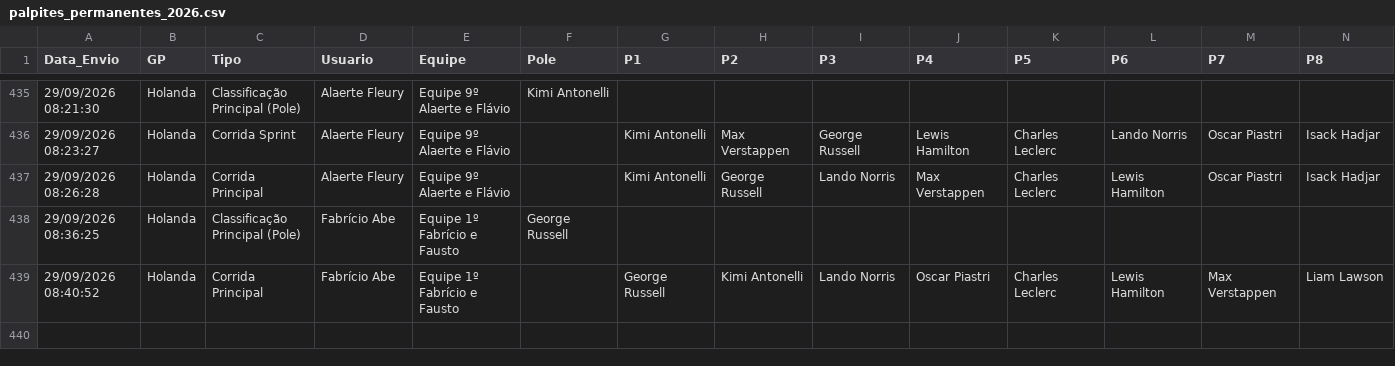
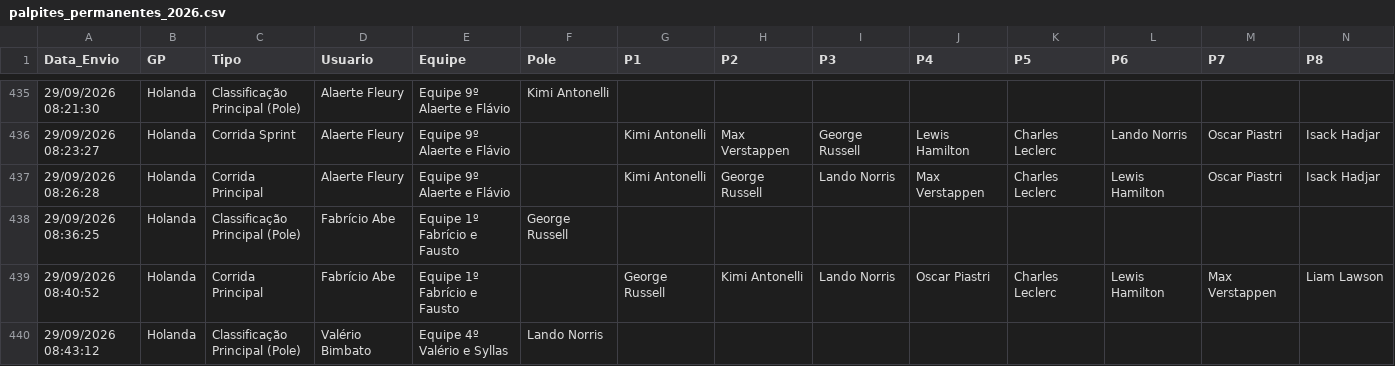
Before and after one commit to Brands14/bolao-f1-2026, a CSV file: palpites_permanentes_2026.csv, drawn as a sheet; only a part is shown, gaps mark what is left out; rows hold the shown columns only; the diff names each change by its address in the sheet, - before the commit and + after, or states it on an @@ line.

Commit message:
Novo palpite: Valério Bimbato

```diff
--- a/palpites_permanentes_2026.csv
+++ b/palpites_permanentes_2026.csv
+row 440: 29/09/2026 08:43:12 | Holanda | Classificação Principal (Pole) | Valério Bimbato | Equipe 4º Valério e Syllas | Lando Norris
```
